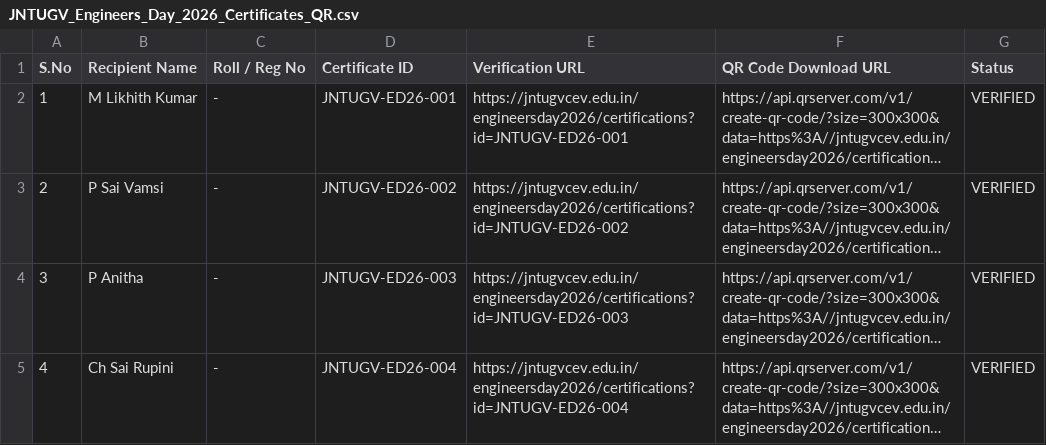
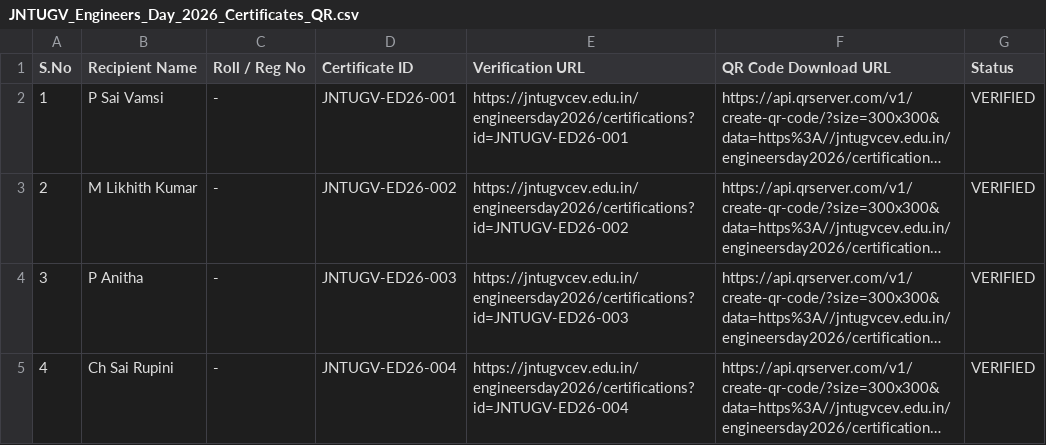
Before and after one commit to EmptyEch0/JNTU-REDESIGN, a CSV file: JNTUGV_Engineers_Day_2026_Certificates_QR.csv, drawn as a sheet; only a part is shown; long unchanged cells end in …; the diff names each change by its address in the sheet, - before the commit and + after, or states it on an @@ line.

Commit message:
fix(certifications): swap certificates to assign ED26-001 to Sai Vamsi and ED26-002 to Likhith Kumar

```diff
--- a/JNTUGV_Engineers_Day_2026_Certificates_QR.csv
+++ b/JNTUGV_Engineers_Day_2026_Certificates_QR.csv
-B2 (Recipient Name): M Likhith Kumar
+B2 (Recipient Name): P Sai Vamsi
-B3 (Recipient Name): P Sai Vamsi
+B3 (Recipient Name): M Likhith Kumar
```
Also changed, not shown: 6 other files.
